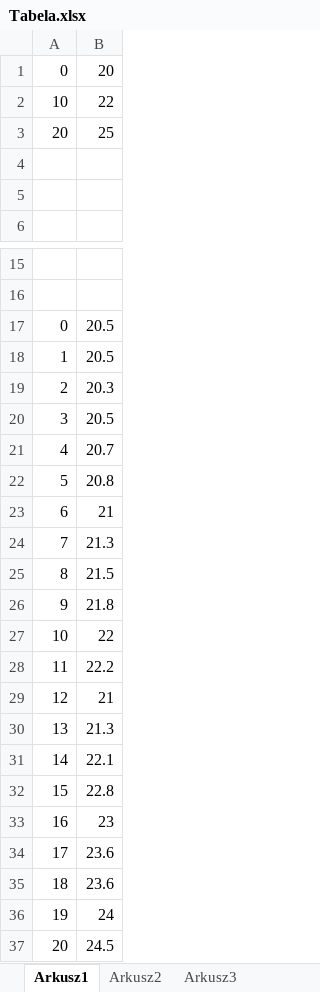
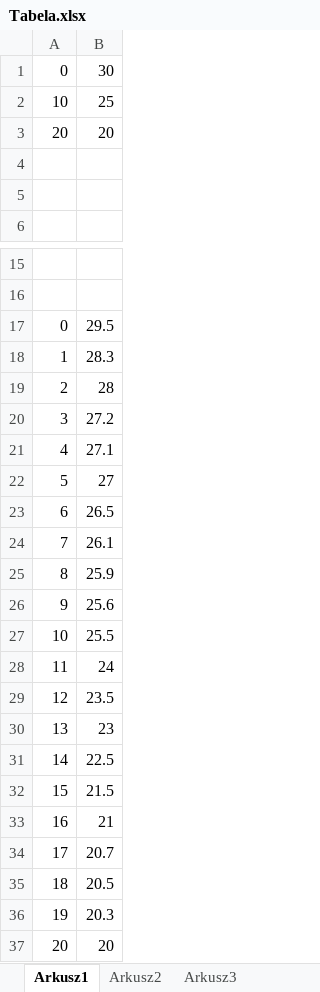
Before and after one commit to Szarp/makieta_skrzyzowania, an Excel workbook: elektronika/Tabela.xlsx, sheet Arkusz1, drawn as a sheet; only a part is shown, gaps mark what is left out; values as stored, in another font and other column widths than the file's, no borders; charts and pictures not drawn; the diff covers the shown part only; the diff names each change by its address in the sheet, - before the commit and + after, or states it on an @@ line.

Commit message:
tabela v2

```diff
--- a/elektronika/Tabela.xlsx (sheet Arkusz1)
+++ b/elektronika/Tabela.xlsx (sheet Arkusz1)
-B1: 20
+B1: 30
-B2: 22
+B2: 25
-B3: 25
+B3: 20
-B17: 20.5
+B17: 29.5
-B18: 20.5
+B18: 28.3
-B19: 20.3
+B19: 28
-B20: 20.5
+B20: 27.2
-B21: 20.7
+B21: 27.1
-B22: 20.8
+B22: 27
-B23: 21
+B23: 26.5
-B24: 21.3
+B24: 26.1
-B25: 21.5
+B25: 25.9
-B26: 21.8
+B26: 25.6
-B27: 22
+B27: 25.5
-B28: 22.2
+B28: 24
-B29: 21
+B29: 23.5
-B30: 21.3
+B30: 23
-B31: 22.1
+B31: 22.5
-B32: 22.8
+B32: 21.5
-B33: 23
+B33: 21
-B34: 23.6
+B34: 20.7
-B35: 23.6
+B35: 20.5
-B36: 24
+B36: 20.3
-B37: 24.5
+B37: 20
```
Also changed, not shown: 3 edited cells elsewhere in this sheet, charts or pictures, 1 other file.
